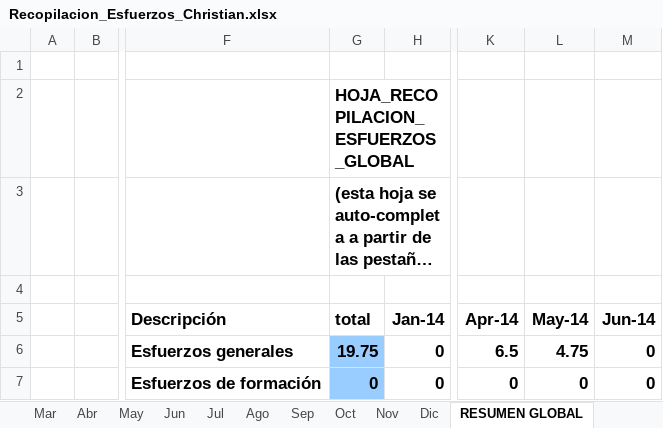
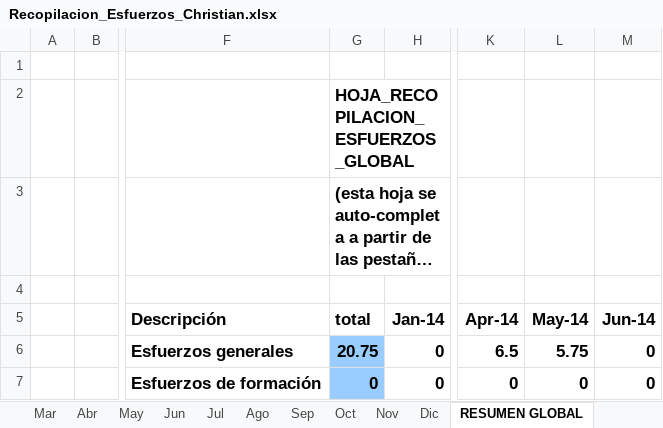
Before and after one commit to MarcosCM/ecatalog, an Excel workbook: team/efforts/Recopilacion_Esfuerzos_Christian.xlsx, sheet RESUMEN GLOBAL, drawn as a sheet; only a part is shown, gaps mark what is left out; long unchanged cells end in …; values as stored, in another font and other column widths than the file's, no borders; charts and pictures and conditional formats not drawn; the diff names each change by its address in the sheet, - before the commit and + after, or states it on an @@ line.

```diff
--- a/team/efforts/Recopilacion_Esfuerzos_Christian.xlsx (sheet RESUMEN GLOBAL)
+++ b/team/efforts/Recopilacion_Esfuerzos_Christian.xlsx (sheet RESUMEN GLOBAL)
-G6 (total): 19.75
+G6 (total): 20.75
-L6 (May-14): 4.75
+L6 (May-14): 5.75
```
Also changed, not shown: sheet May, formulas that keep their value, charts or pictures, 1 other file.
